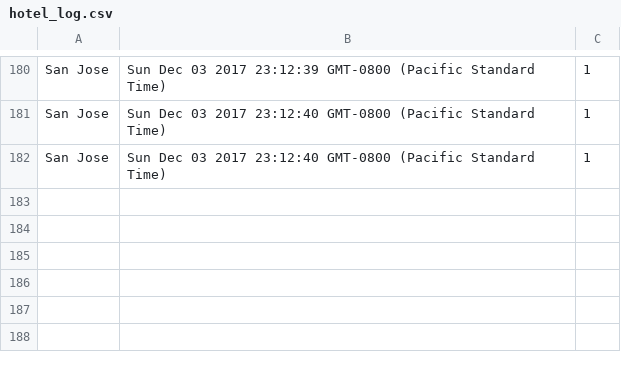
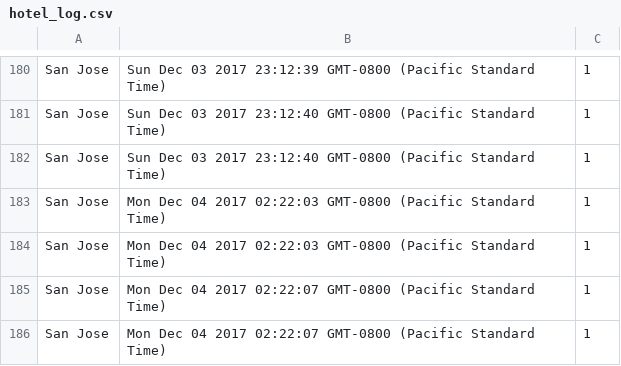
Before and after one commit to ashishvirani7/Kayak, a CSV file: kayakbackend/hotel_log.csv, drawn as a sheet; only a part is shown, gaps mark what is left out.

```diff
--- a/kayakbackend/hotel_log.csv
+++ b/kayakbackend/hotel_log.csv
@@ -182 +182,5 @@ San Jose,Sun Dec 03 2017 23:12:40 GMT-0800 (Pacific Standard Time),1
 San Jose,Sun Dec 03 2017 23:12:40 GMT-0800 (Pacific Standard Time),1
+San Jose,Mon Dec 04 2017 02:22:03 GMT-0800 (Pacific Standard Time),1
+San Jose,Mon Dec 04 2017 02:22:03 GMT-0800 (Pacific Standard Time),1
+San Jose,Mon Dec 04 2017 02:22:07 GMT-0800 (Pacific Standard Time),1
+San Jose,Mon Dec 04 2017 02:22:07 GMT-0800 (Pacific Standard Time),1
```
Also changed, not shown: kayakbackend/flight_log.csv, 3 other files.
